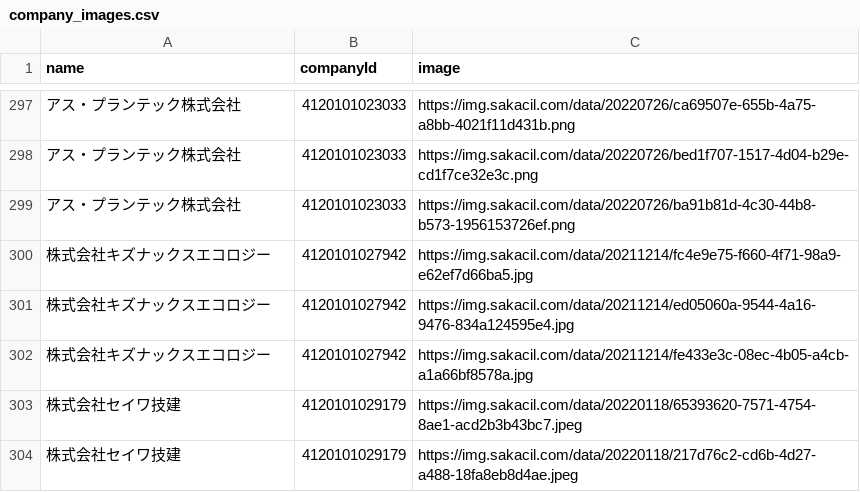
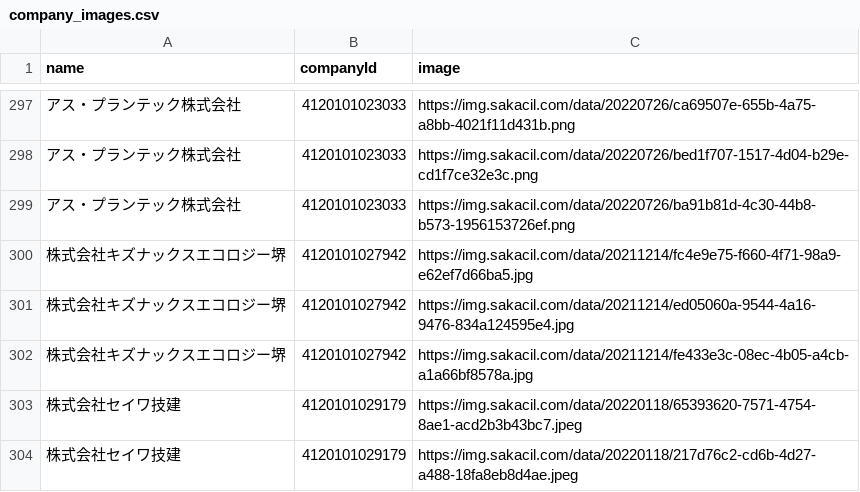
Before and after one commit to codeforosaka/sakai-biz-opendata, a CSV file: data/company_images.csv, drawn as a sheet; only a part is shown, gaps mark what is left out.

Commit message:
update data

```diff
--- a/data/company_images.csv
+++ b/data/company_images.csv
@@ -299,5 +299,5 @@
 アス・プランテック株式会社,4120101023033,https://img.sakacil.com/data/20220726/ba91b81d-4c30-44b8-b573-1956153726ef.png
-株式会社キズナックスエコロジー,4120101027942,https://img.sakacil.com/data/20211214/fc4e9e75-f660-4f71-98a9-e62ef7d66ba5.jpg
-株式会社キズナックスエコロジー,4120101027942,https://img.sakacil.com/data/20211214/ed05060a-9544-4a16-9476-834a124595e4.jpg
-株式会社キズナックスエコロジー,4120101027942,https://img.sakacil.com/data/20211214/fe433e3c-08ec-4b05-a4cb-a1a66bf8578a.jpg
+株式会社キズナックスエコロジー堺,4120101027942,https://img.sakacil.com/data/20211214/fc4e9e75-f660-4f71-98a9-e62ef7d66ba5.jpg
+株式会社キズナックスエコロジー堺,4120101027942,https://img.sakacil.com/data/20211214/ed05060a-9544-4a16-9476-834a124595e4.jpg
+株式会社キズナックスエコロジー堺,4120101027942,https://img.sakacil.com/data/20211214/fe433e3c-08ec-4b05-a4cb-a1a66bf8578a.jpg
 株式会社セイワ技建,4120101029179,https://img.sakacil.com/data/20220118/65393620-7571-4754-8ae1-acd2b3b43bc7.jpeg
```
Also changed, not shown: 8 other files.
